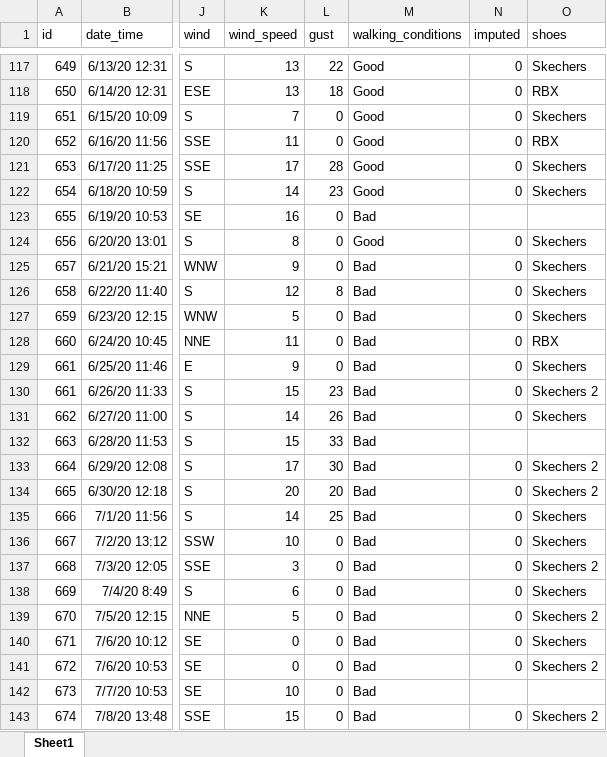
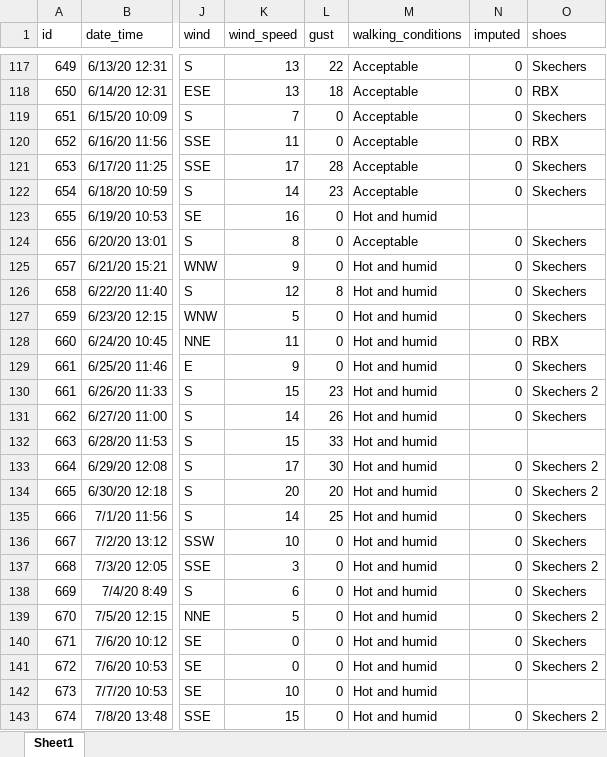
Before and after one commit to gitHubSlinkman/MyWalks, an Excel workbook: data/days.xlsx, sheet Sheet1, drawn as a sheet; only a part is shown, gaps mark what is left out; values as stored, in another font and other column widths than the file's, no borders; the diff covers the shown part only; the diff names each change by its address in the sheet, - before the commit and + after, or states it on an @@ line.

```diff
--- a/data/days.xlsx (sheet Sheet1)
+++ b/data/days.xlsx (sheet Sheet1)
-M117:M122 (walking_conditions): Good
+M117:M122 (walking_conditions): Acceptable
-M123 (walking_conditions): Bad
+M123 (walking_conditions): Hot and humid
-M124 (walking_conditions): Good
+M124 (walking_conditions): Acceptable
-M125:M143 (walking_conditions): Bad
+M125:M143 (walking_conditions): Hot and humid
```
Also changed, not shown: 1 added row and 207 edited cells elsewhere in this sheet.
